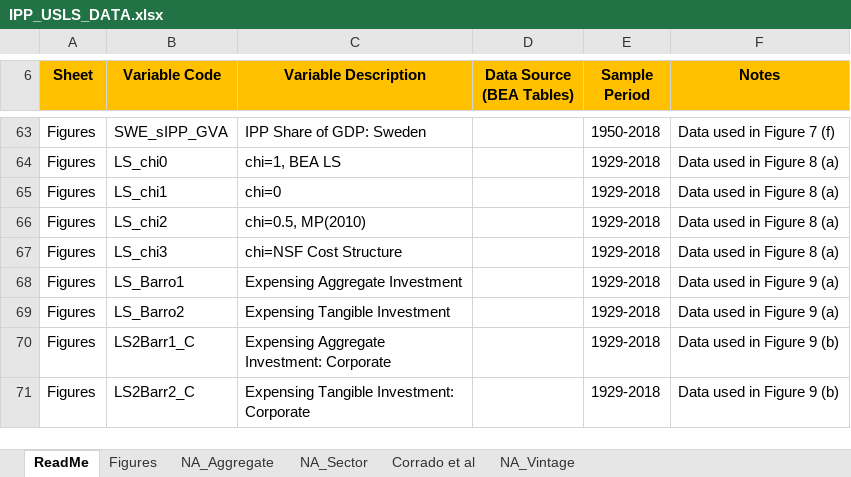
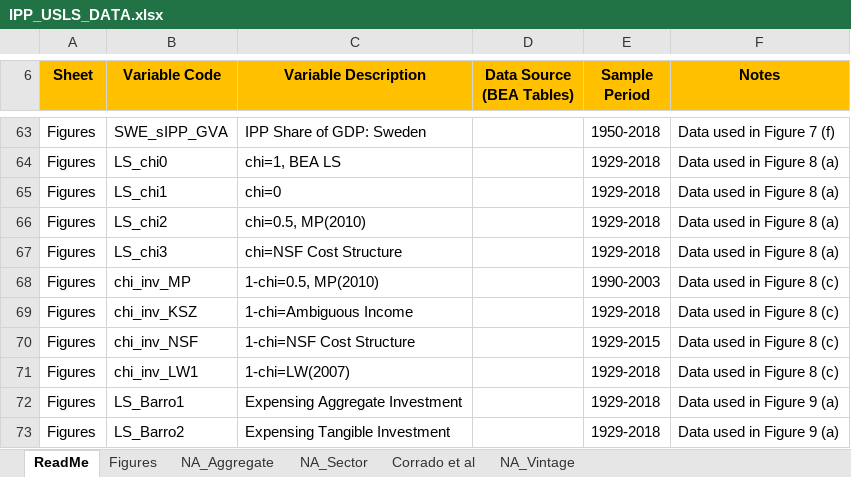
Before and after one commit to dongyakoh/IPP_USLS, an Excel workbook: USLS/IPP_USLS_DATA.xlsx, sheet ReadMe, drawn as a sheet; only a part is shown, gaps mark what is left out; the shorter side is filled out with more unchanged rows; values as stored, in another font and other column widths than the file's, no borders; the diff names each change by its address in the sheet, - before the commit and + after, or states it on an @@ line.

Commit message:
Final correction

```diff
--- a/USLS/IPP_USLS_DATA.xlsx (sheet ReadMe)
+++ b/USLS/IPP_USLS_DATA.xlsx (sheet ReadMe)
+row 68: Figures | chi_inv_MP | 1-chi=0.5, MP(2010) |  | 1990-2003 | Data used in Figure 8 (c)
+row 69: Figures | chi_inv_KSZ | 1-chi=Ambiguous Income |  | 1929-2018 | Data used in Figure 8 (c)
+row 70: Figures | chi_inv_NSF | 1-chi=NSF Cost Structure |  | 1929-2015 | Data used in Figure 8 (c)
+row 71: Figures | chi_inv_LW1 | 1-chi=LW(2007) |  | 1929-2018 | Data used in Figure 8 (c)
```
Also changed, not shown: sheet Figures.
